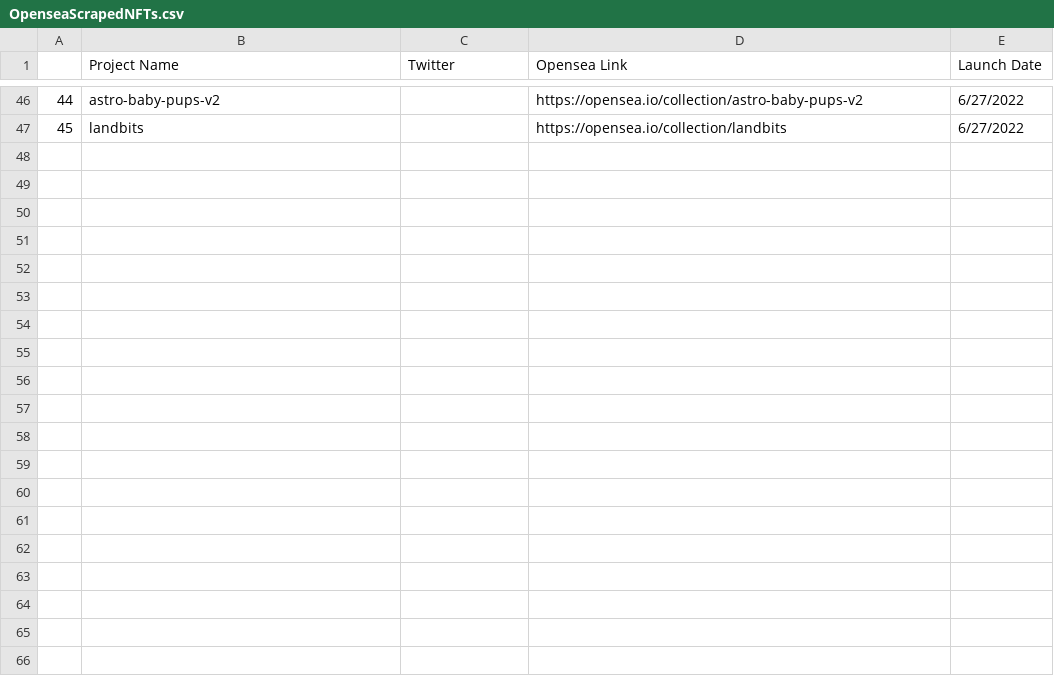
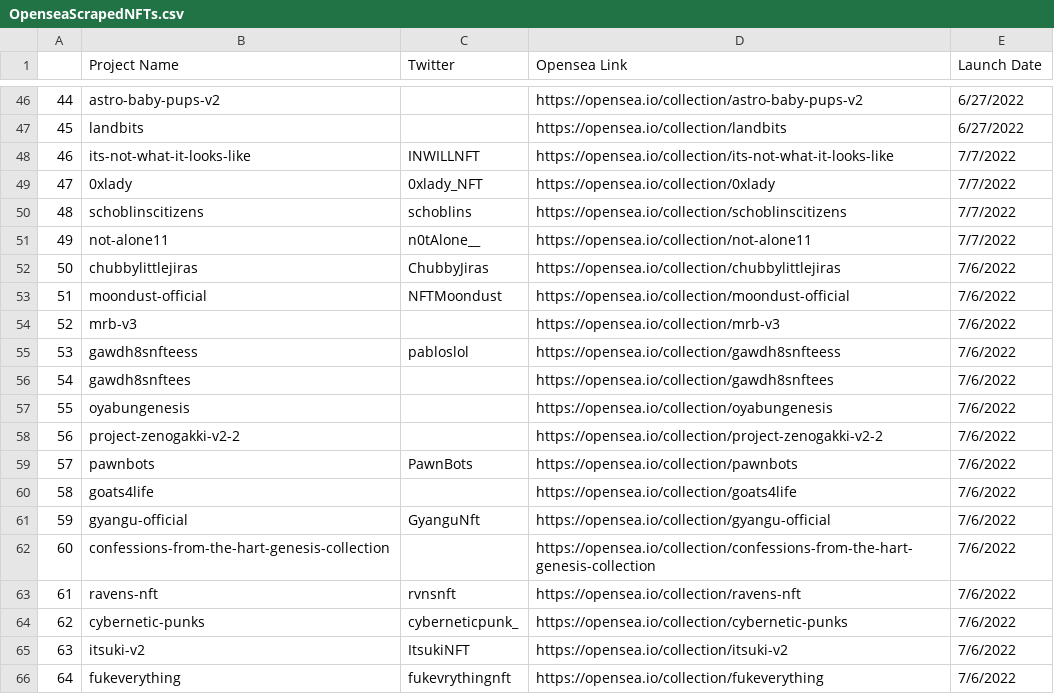
Before and after one commit to leslie-dees/pure_alpha, a CSV file: OpenseaScrapedNFTs.csv, drawn as a sheet; only a part is shown, gaps mark what is left out; the diff covers the shown part only; the diff names each change by its address in the sheet, - before the commit and + after, or states it on an @@ line.

Commit message:
opensea project scraper up and running

```diff
--- a/OpenseaScrapedNFTs.csv
+++ b/OpenseaScrapedNFTs.csv
+row 48: 46 | its-not-what-it-looks-like | INWILLNFT | https://opensea.io/collection/its-not-what-it-looks-like | 7/7/2022
+row 49: 47 | 0xlady | 0xlady_NFT | https://opensea.io/collection/0xlady | 7/7/2022
+row 50: 48 | schoblinscitizens | schoblins | https://opensea.io/collection/schoblinscitizens | 7/7/2022
+row 51: 49 | not-alone11 | n0tAlone__ | https://opensea.io/collection/not-alone11 | 7/7/2022
+row 52: 50 | chubbylittlejiras | ChubbyJiras | https://opensea.io/collection/chubbylittlejiras | 7/6/2022
+row 53: 51 | moondust-official | NFTMoondust | https://opensea.io/collection/moondust-official | 7/6/2022
+row 54: 52 | mrb-v3 |  | https://opensea.io/collection/mrb-v3 | 7/6/2022
+row 55: 53 | gawdh8snfteess | pabloslol | https://opensea.io/collection/gawdh8snfteess | 7/6/2022
+row 56: 54 | gawdh8snftees |  | https://opensea.io/collection/gawdh8snftees | 7/6/2022
+row 57: 55 | oyabungenesis |  | https://opensea.io/collection/oyabungenesis | 7/6/2022
+row 58: 56 | project-zenogakki-v2-2 |  | https://opensea.io/collection/project-zenogakki-v2-2 | 7/6/2022
+row 59: 57 | pawnbots | PawnBots | https://opensea.io/collection/pawnbots | 7/6/2022
+row 60: 58 | goats4life |  | https://opensea.io/collection/goats4life | 7/6/2022
+row 61: 59 | gyangu-official | GyanguNft | https://opensea.io/collection/gyangu-official | 7/6/2022
+row 62: 60 | confessions-from-the-hart-genesis-collection |  | https://opensea.io/collection/confessions-from-the-hart-genesis-collection | 7/6/2022
+row 63: 61 | ravens-nft | rvnsnft | https://opensea.io/collection/ravens-nft | 7/6/2022
+row 64: 62 | cybernetic-punks | cyberneticpunk_ | https://opensea.io/collection/cybernetic-punks | 7/6/2022
+row 65: 63 | itsuki-v2 | ItsukiNFT | https://opensea.io/collection/itsuki-v2 | 7/6/2022
+row 66: 64 | fukeverything | fukevrythingnft | https://opensea.io/collection/fukeverything | 7/6/2022
```
Also changed, not shown: 23 added rows elsewhere in this file, 2 other files.
